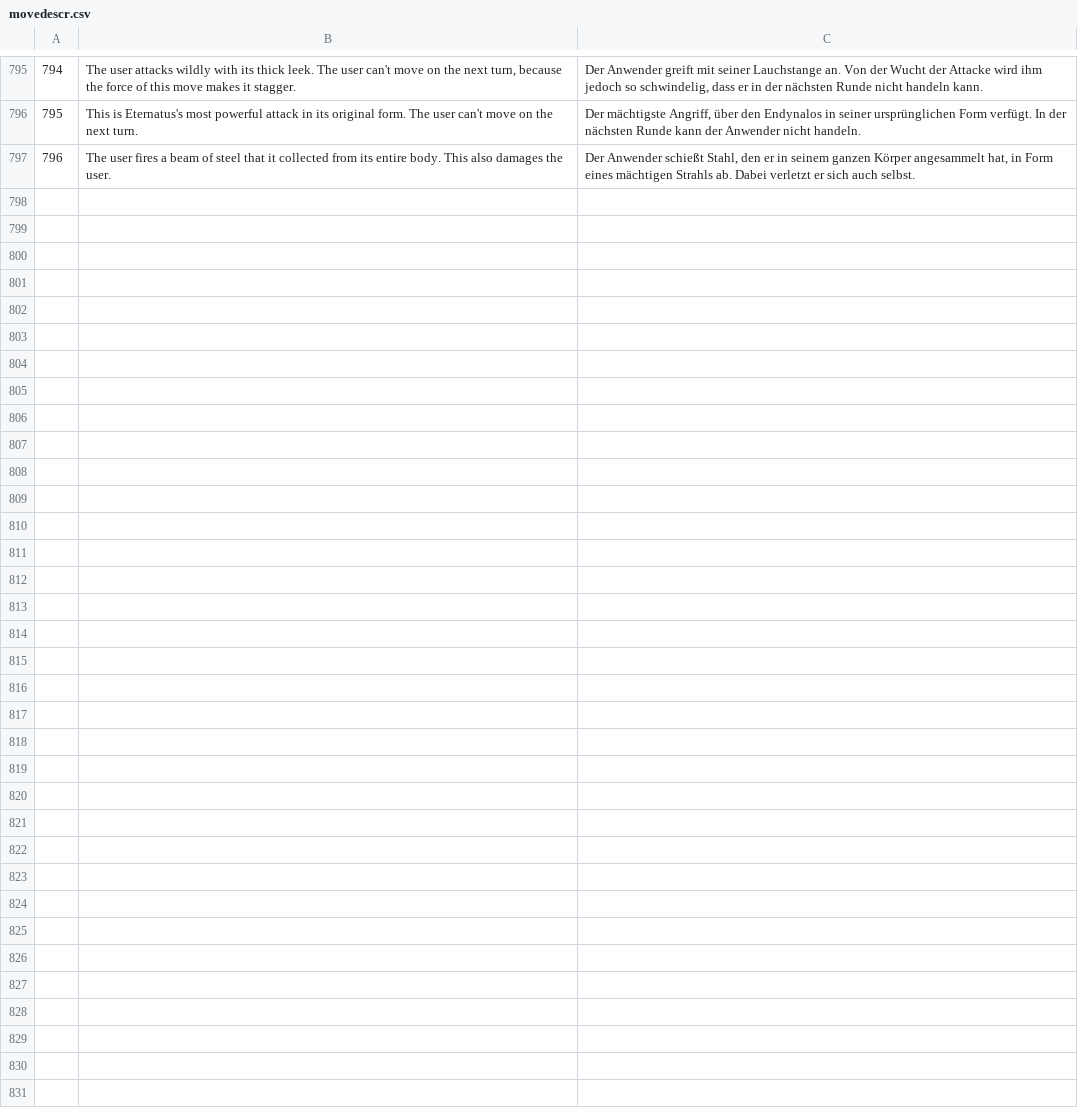
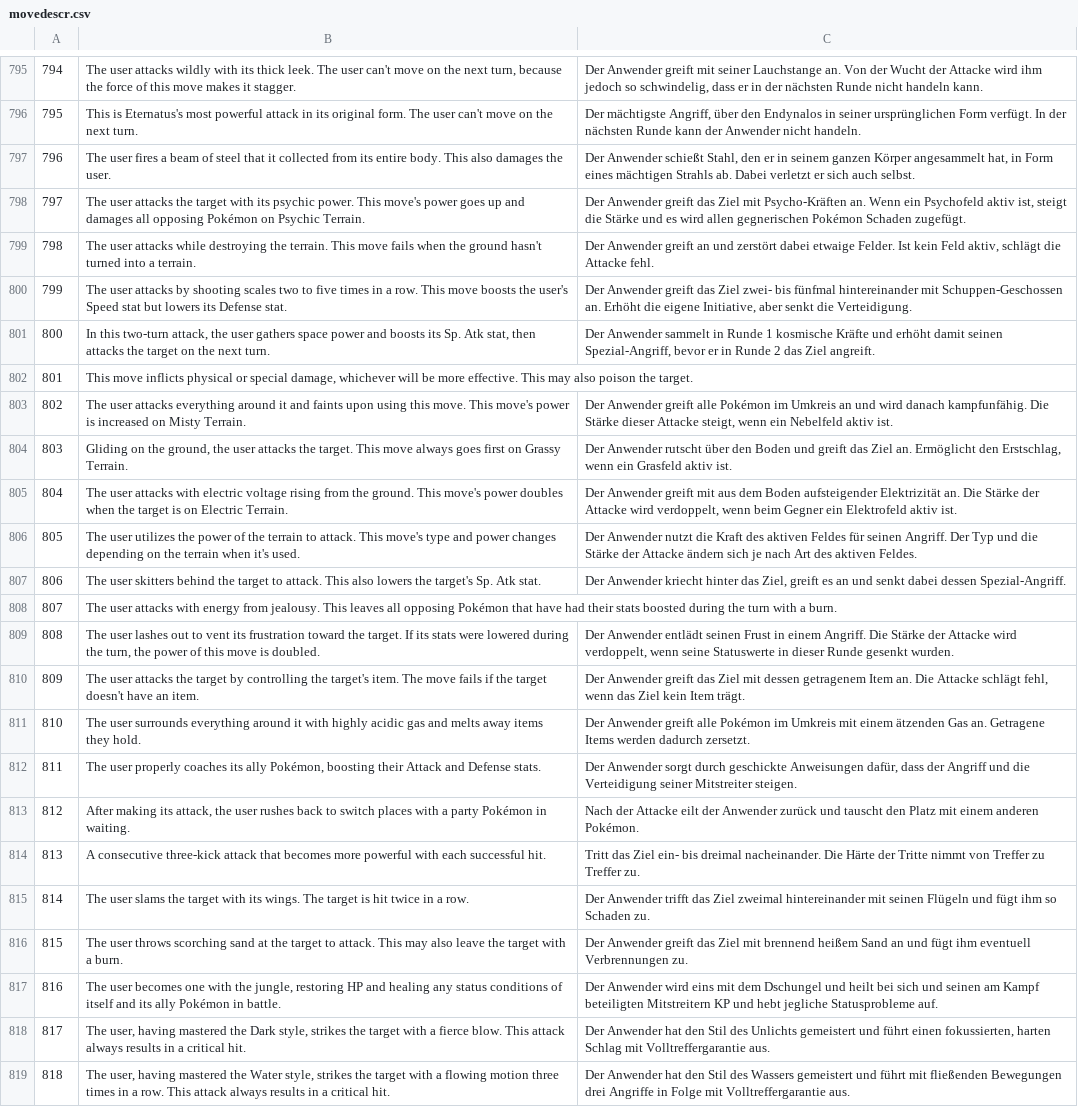
Before and after one commit to neo-engine/fsdata, a CSV file: data/movedescr.csv, drawn as a sheet; only a part is shown, gaps mark what is left out; the diff names each change by its address in the sheet, - before the commit and + after, or states it on an @@ line.

```diff
--- a/data/movedescr.csv
+++ b/data/movedescr.csv
+row 798: 797 | The user attacks the target with its psychic power. This move's power goes up and damages all opposing Pokémon on Psychic Terrain. | Der Anwender greift das Ziel mit Psycho-Kräften an. Wenn ein Psychofeld aktiv ist, steigt die Stärke und es wird allen gegnerischen Pokémon Schaden zugefügt.
+row 799: 798 | The user attacks while destroying the terrain. This move fails when the ground hasn't turned into a terrain. | Der Anwender greift an und zerstört dabei etwaige Felder. Ist kein Feld aktiv, schlägt die Attacke fehl.
+row 800: 799 | The user attacks by shooting scales two to five times in a row. This move boosts the user's Speed stat but lowers its Defense stat. | Der Anwender greift das Ziel zwei- bis fünfmal hintereinander mit Schuppen-Geschossen an. Erhöht die eigene Initiative, aber senkt die Verteidigung.
+row 801: 800 | In this two-turn attack, the user gathers space power and boosts its Sp. Atk stat, then attacks the target on the next turn. | Der Anwender sammelt in Runde 1 kosmische Kräfte und erhöht damit seinen Spezial-Angriff, bevor er in Runde 2 das Ziel angreift.
+row 802: 801 | This move inflicts physical or special damage, whichever will be more effective. This may also poison the target.
+row 803: 802 | The user attacks everything around it and faints upon using this move. This move's power is increased on Misty Terrain. | Der Anwender greift alle Pokémon im Umkreis an und wird danach kampfunfähig. Die Stärke dieser Attacke steigt, wenn ein Nebelfeld aktiv ist.
+row 804: 803 | Gliding on the ground, the user attacks the target. This move always goes first on Grassy Terrain. | Der Anwender rutscht über den Boden und greift das Ziel an. Ermöglicht den Erstschlag, wenn ein Grasfeld aktiv ist.
+row 805: 804 | The user attacks with electric voltage rising from the ground. This move's power doubles when the target is on Electric Terrain. | Der Anwender greift mit aus dem Boden aufsteigender Elektrizität an. Die Stärke der Attacke wird verdoppelt, wenn beim Gegner ein Elektrofeld aktiv ist.
+row 806: 805 | The user utilizes the power of the terrain to attack. This move's type and power changes depending on the terrain when it's used. | Der Anwender nutzt die Kraft des aktiven Feldes für seinen Angriff. Der Typ und die Stärke der Attacke ändern sich je nach Art des aktiven Feldes.
+row 807: 806 | The user skitters behind the target to attack. This also lowers the target's Sp. Atk stat. | Der Anwender kriecht hinter das Ziel, greift es an und senkt dabei dessen Spezial-Angriff.
+row 808: 807 | The user attacks with energy from jealousy. This leaves all opposing Pokémon that have had their stats boosted during the turn with a burn.
+row 809: 808 | The user lashes out to vent its frustration toward the target. If its stats were lowered during the turn, the power of this move is doubled. | Der Anwender entlädt seinen Frust in einem Angriff. Die Stärke der Attacke wird verdoppelt, wenn seine Statuswerte in dieser Runde gesenkt wurden.
+row 810: 809 | The user attacks the target by controlling the target's item. The move fails if the target doesn't have an item. | Der Anwender greift das Ziel mit dessen getragenem Item an. Die Attacke schlägt fehl, wenn das Ziel kein Item trägt.
+row 811: 810 | The user surrounds everything around it with highly acidic gas and melts away items they hold. | Der Anwender greift alle Pokémon im Umkreis mit einem ätzenden Gas an. Getragene Items werden dadurch zersetzt.
+row 812: 811 | The user properly coaches its ally Pokémon, boosting their Attack and Defense stats. | Der Anwender sorgt durch geschickte Anweisungen dafür, dass der Angriff und die Verteidigung seiner Mitstreiter steigen.
+row 813: 812 | After making its attack, the user rushes back to switch places with a party Pokémon in waiting. | Nach der Attacke eilt der Anwender zurück und tauscht den Platz mit einem anderen Pokémon.
+row 814: 813 | A consecutive three-kick attack that becomes more powerful with each successful hit. | Tritt das Ziel ein- bis dreimal nacheinander. Die Härte der Tritte nimmt von Treffer zu Treffer zu.
+row 815: 814 | The user slams the target with its wings. The target is hit twice in a row. | Der Anwender trifft das Ziel zweimal hintereinander mit seinen Flügeln und fügt ihm so Schaden zu.
+row 816: 815 | The user throws scorching sand at the target to attack. This may also leave the target with a burn. | Der Anwender greift das Ziel mit brennend heißem Sand an und fügt ihm eventuell Verbrennungen zu.
+row 817: 816 | The user becomes one with the jungle, restoring HP and healing any status conditions of itself and its ally Pokémon in battle. | Der Anwender wird eins mit dem Dschungel und heilt bei sich und seinen am Kampf beteiligten Mitstreitern KP und hebt jegliche Statusprobleme auf.
+row 818: 817 | The user, having mastered the Dark style, strikes the target with a fierce blow. This attack always results in a critical hit. | Der Anwender hat den Stil des Unlichts gemeistert und führt einen fokussierten, harten Schlag mit Volltreffergarantie aus.
+row 819: 818 | The user, having mastered the Water style, strikes the target with a flowing motion three times in a row. This attack always results in a critical hit. | Der Anwender hat den Stil des Wassers gemeistert und führt mit fließenden Bewegungen drei Angriffe in Folge mit Volltreffergarantie aus.
```
Also changed, not shown: data/abtydescr.csv, data/movedata.csv, 15 other files.
